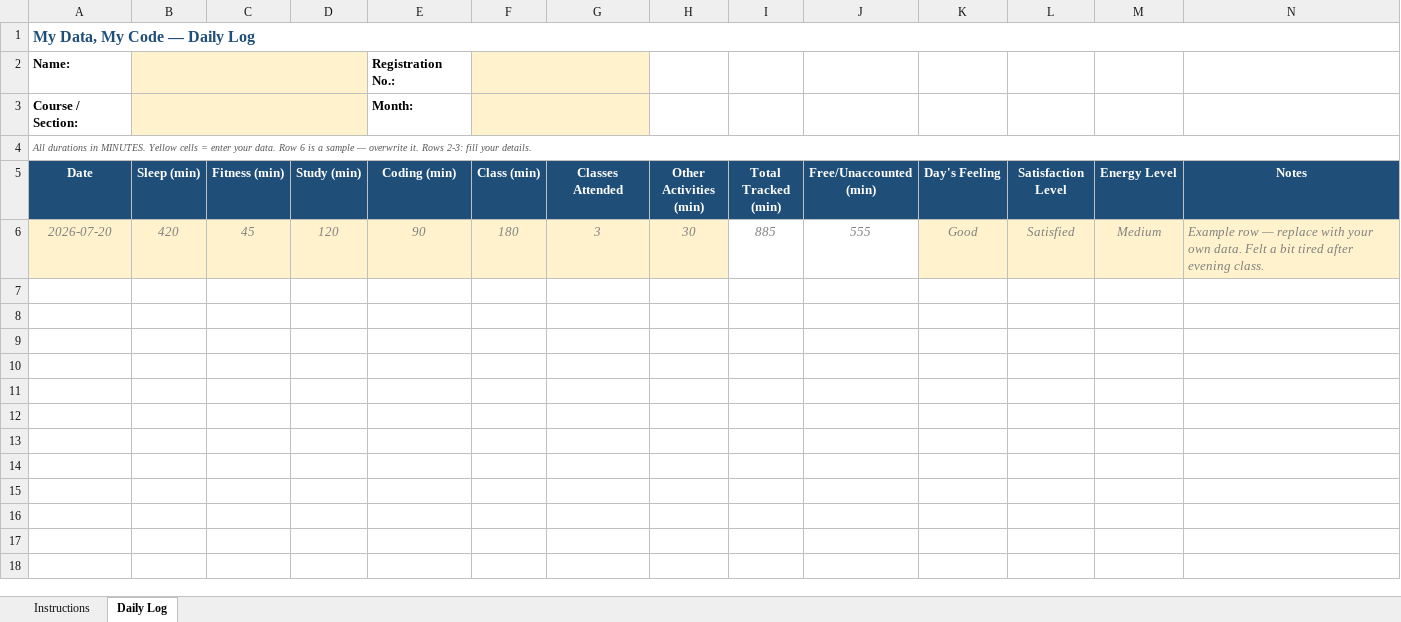
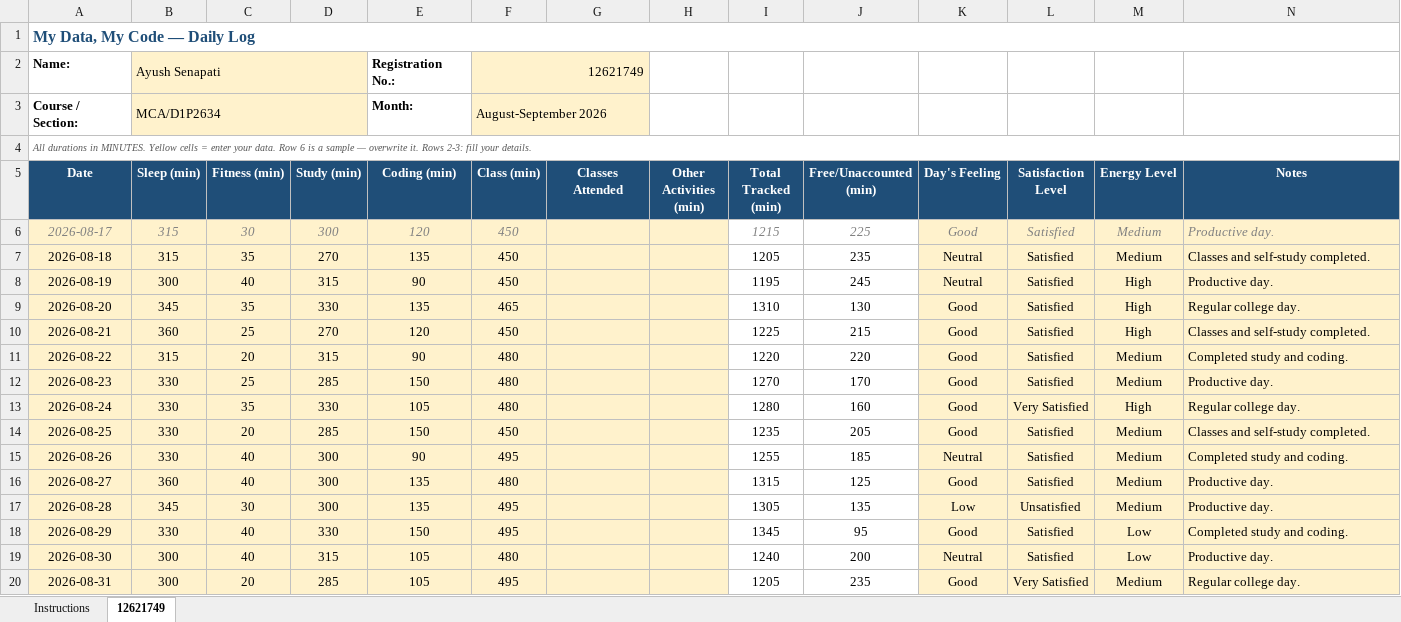
Before and after one commit to ayushxweb-dev/CAP776, an Excel workbook: pythonproject.xlsx, sheet 12621749, drawn as a sheet; only a part is shown; values as stored, in another font and other column widths than the file's, no borders; charts and pictures and conditional formats not drawn; removed rows and columns are numbered as before the commit, all else as after; the diff covers the shown part only; the diff names each change by its address in the sheet, - before the commit and + after, or states it on an @@ line.

Commit message:
Updated daily log

```diff
--- a/pythonproject.xlsx (sheet 12621749)
+++ b/pythonproject.xlsx (sheet 12621749)
-sheet tab: Daily Log
+sheet tab: 12621749
-B2 (Sleep (min)): (empty)
+B2 (Sleep (min)): Ayush Senapati
-C2:D3 fill: #FFF2CC
+C2:D3 fill: none
-F2 (Class (min)): (empty)
+F2 (Class (min)): 12621749
-G2:G3 fill: #FFF2CC
+G2:G3 fill: none
-B3 (Sleep (min)): (empty)
+B3 (Sleep (min)): MCA/D1P2634
-F3 (Class (min)): (empty)
+F3 (Class (min)): August-September 2026
-row 6: 2026-07-20 | 420 | 45 | 120 | 90 | 180 | 3 | 30 | 885 | 555 | Good | Satisfied | Medium | Example row — replace with your own data. Felt a bit tired after evening class.
+row 6: 2026-08-17 | 315 | 30 | 300 | 120 | 450 |  |  | 1215 | 225 | Good | Satisfied | Medium | Productive day.
+row 7: 2026-08-18 | 315 | 35 | 270 | 135 | 450 |  |  | 1205 | 235 | Neutral | Satisfied | Medium | Classes and self-study completed.
+row 8: 2026-08-19 | 300 | 40 | 315 | 90 | 450 |  |  | 1195 | 245 | Neutral | Satisfied | High | Productive day.
+row 9: 2026-08-20 | 345 | 35 | 330 | 135 | 465 |  |  | 1310 | 130 | Good | Satisfied | High | Regular college day.
+row 10: 2026-08-21 | 360 | 25 | 270 | 120 | 450 |  |  | 1225 | 215 | Good | Satisfied | High | Classes and self-study completed.
+row 11: 2026-08-22 | 315 | 20 | 315 | 90 | 480 |  |  | 1220 | 220 | Good | Satisfied | Medium | Completed study and coding.
+row 12: 2026-08-23 | 330 | 25 | 285 | 150 | 480 |  |  | 1270 | 170 | Good | Satisfied | Medium | Productive day.
+row 13: 2026-08-24 | 330 | 35 | 330 | 105 | 480 |  |  | 1280 | 160 | Good | Very Satisfied | High | Regular college day.
+row 14: 2026-08-25 | 330 | 20 | 285 | 150 | 450 |  |  | 1235 | 205 | Good | Satisfied | Medium | Classes and self-study completed.
+row 15: 2026-08-26 | 330 | 40 | 300 | 90 | 495 |  |  | 1255 | 185 | Neutral | Satisfied | Medium | Completed study and coding.
+row 16: 2026-08-27 | 360 | 40 | 300 | 135 | 480 |  |  | 1315 | 125 | Good | Satisfied | Medium | Productive day.
+row 17: 2026-08-28 | 345 | 30 | 300 | 135 | 495 |  |  | 1305 | 135 | Low | Unsatisfied | Medium | Productive day.
+row 18: 2026-08-29 | 330 | 40 | 330 | 150 | 495 |  |  | 1345 | 95 | Good | Satisfied | Low | Completed study and coding.
+row 19: 2026-08-30 | 300 | 40 | 315 | 105 | 480 |  |  | 1240 | 200 | Neutral | Satisfied | Low | Productive day.
+row 20: 2026-08-31 | 300 | 20 | 285 | 105 | 495 |  |  | 1205 | 235 | Good | Very Satisfied | Medium | Regular college day.
```
Also changed, not shown: 21 added rows elsewhere in this sheet, charts or pictures.
